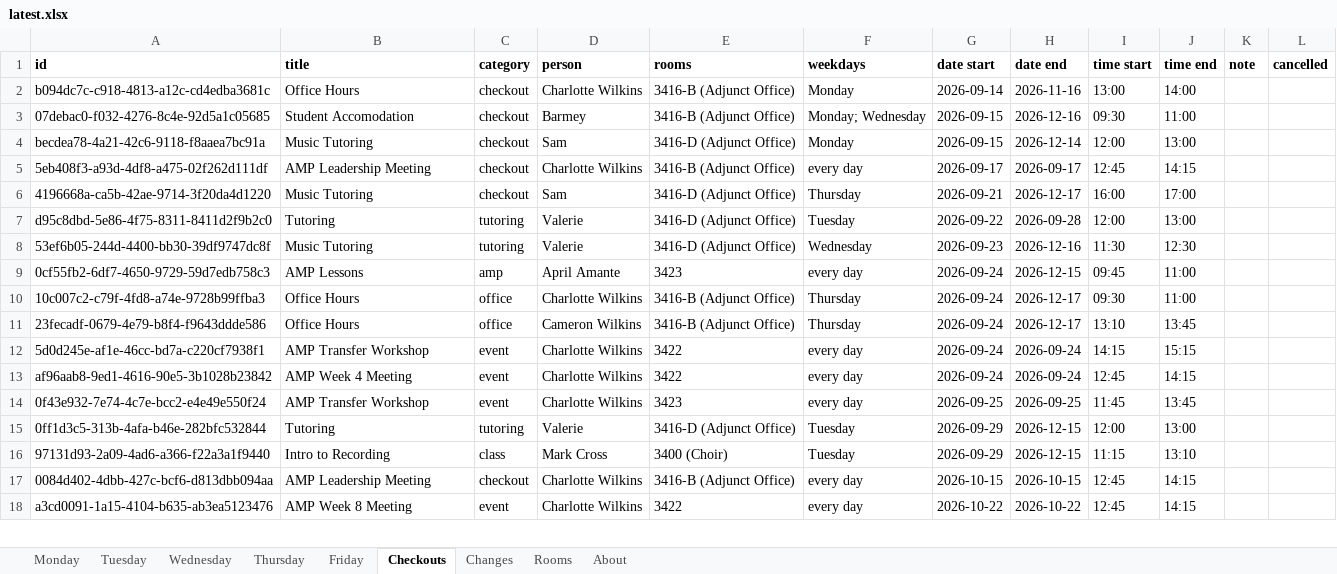
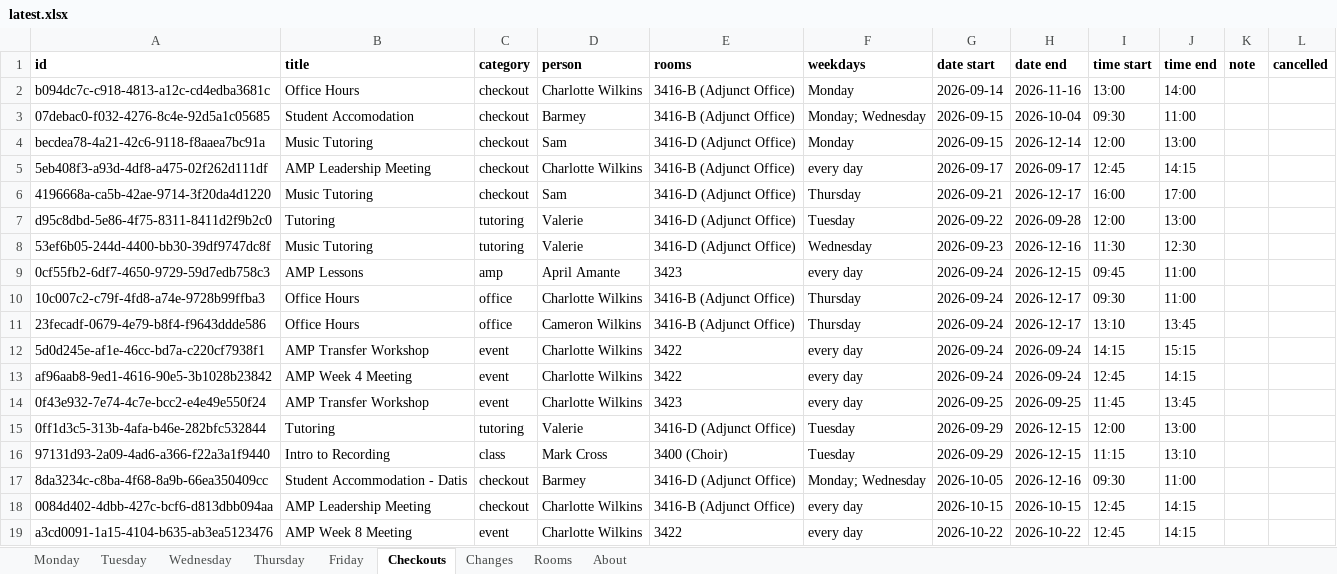
Before and after one commit to Cusco-and-Karma/LAPC-Music-Room-Checkout, an Excel workbook: backups/latest.xlsx, sheet Checkouts, drawn as a sheet; only a part is shown; values as stored, in another font and other column widths than the file's, no borders; the diff names each change by its address in the sheet, - before the commit and + after, or states it on an @@ line.

```diff
--- a/backups/latest.xlsx (sheet Checkouts)
+++ b/backups/latest.xlsx (sheet Checkouts)
-H3 (date end): 2026-12-16
+H3 (date end): 2026-10-04
+row 17: 8da3234c-c8ba-4f68-8a9b-66ea350409cc | Student Accommodation - Datis | checkout | Barmey | 3416-D (Adjunct Office) | Monday; Wednesday | 2026-10-05 | 2026-12-16 | 09:30 | 11:00
```
Also changed, not shown: sheet About, 2 other files.
